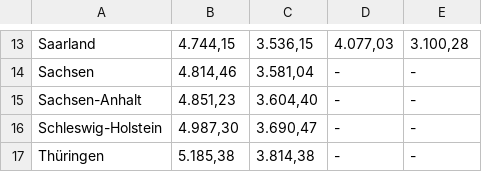
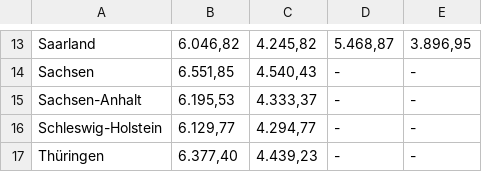
Before and after one commit to GEW-Bund/lehrkraeftebezahlung, a CSV file: Lehrkraefte-Bezahlung-Endstufe-Tabelle.csv, drawn as a sheet; only a part is shown, gaps mark what is left out; the diff covers the shown part only; the diff names each change by its address in the sheet, - before the commit and + after, or states it on an @@ line.

```diff
--- a/Lehrkraefte-Bezahlung-Endstufe-Tabelle.csv
+++ b/Lehrkraefte-Bezahlung-Endstufe-Tabelle.csv
-B13: 4.744,15
+B13: 6.046,82
-C13: 3.536,15
+C13: 4.245,82
-D13: 4.077,03
+D13: 5.468,87
-E13: 3.100,28
+E13: 3.896,95
-B14: 4.814,46
+B14: 6.551,85
-C14: 3.581,04
+C14: 4.540,43
-B15: 4.851,23
+B15: 6.195,53
-C15: 3.604,40
+C15: 4.333,37
-B16: 4.987,30
+B16: 6.129,77
-C16: 3.690,47
+C16: 4.294,77
-B17: 5.185,38
+B17: 6.377,40
-C17: 3.814,38
+C17: 4.439,23
```
Also changed, not shown: 32 edited cells elsewhere in this file.
